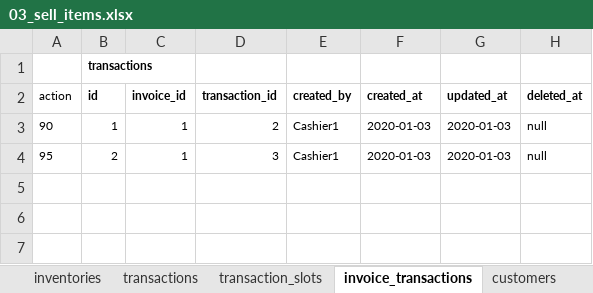
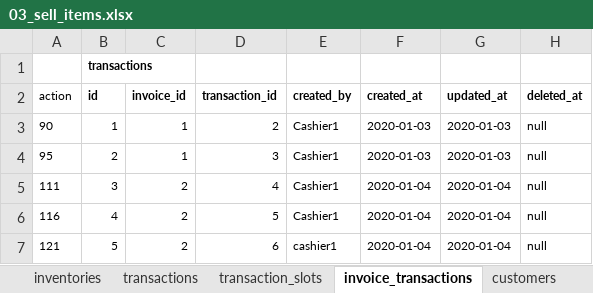
Before and after one commit to syronz/omega, an Excel workbook: docs/accounting/v9-v10/03_sell_items.xlsx, sheet invoice_transactions, drawn as a sheet; values as stored, in another font and other column widths than the file's, no borders; the diff names each change by its address in the sheet, - before the commit and + after, or states it on an @@ line.

```diff
--- a/docs/accounting/v9-v10/03_sell_items.xlsx (sheet invoice_transactions)
+++ b/docs/accounting/v9-v10/03_sell_items.xlsx (sheet invoice_transactions)
+row 5: 111 | 3 | 2 | 4 | Cashier1 | 2020-01-04 | 2020-01-04 | null
+row 6: 116 | 4 | 2 | 5 | Cashier1 | 2020-01-04 | 2020-01-04 | null
+row 7: 121 | 5 | 2 | 6 | cashier1 | 2020-01-04 | 2020-01-04 | null
```
Also changed, not shown: sheet transaction_slots, sheet Scenario, sheet items, sheet transactions, sheet invoices, sheet settings, 7 more sheets, charts or pictures, 4 other files.
